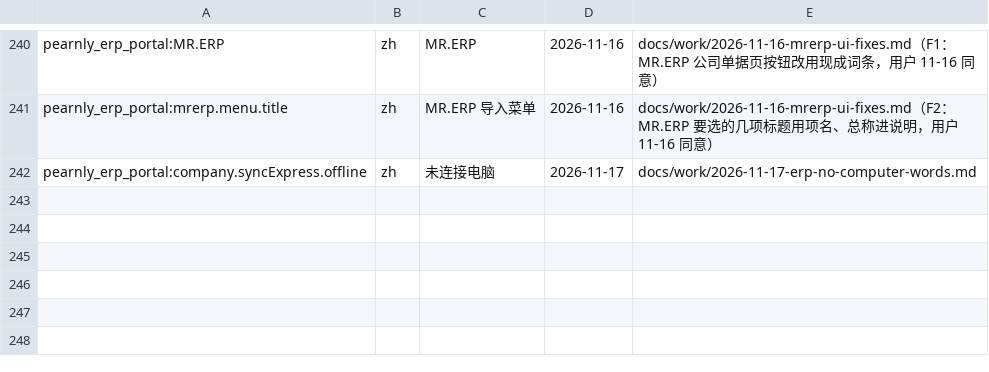
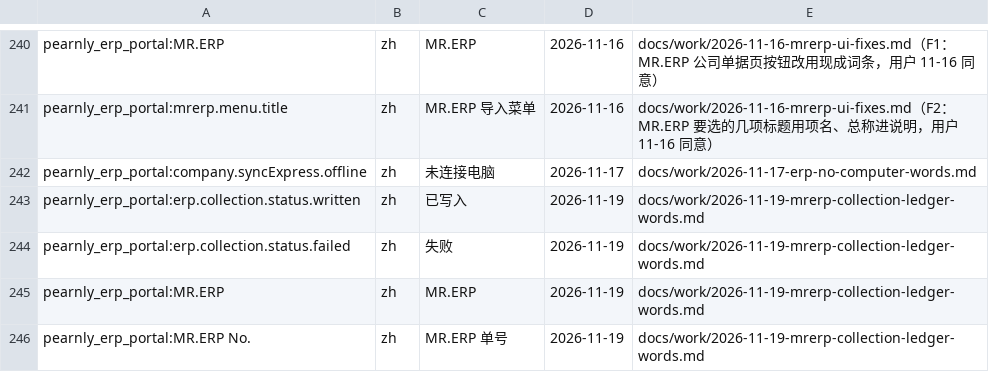
Before and after one commit to skin306152-star/pearnly, a TSV file: scripts/i18n/copy-approved.tsv, drawn as a sheet; only a part is shown, gaps mark what is left out.

Commit message:
docs: the user agreed on 11-19 to the MR.ERP collection result wording: the four existing entries MR.ERP companies now use are registered in scripts/i18n/copy-approved.tsv with the task record
# Conflicts:
#	scripts/i18n/copy-approved.tsv

```diff
--- a/scripts/i18n/copy-approved.tsv
+++ b/scripts/i18n/copy-approved.tsv
@@ -242 +242,5 @@ pearnly_erp_portal:mrerp.menu.title	zh	MR.ERP 导入菜单	2026-11-16	docs/work/
 pearnly_erp_portal:company.syncExpress.offline	zh	未连接电脑	2026-11-17	docs/work/2026-11-17-erp-no-computer-words.md
+pearnly_erp_portal:erp.collection.status.written	zh	已写入	2026-11-19	docs/work/2026-11-19-mrerp-collection-ledger-words.md
+pearnly_erp_portal:erp.collection.status.failed	zh	失败	2026-11-19	docs/work/2026-11-19-mrerp-collection-ledger-words.md
+pearnly_erp_portal:MR.ERP	zh	MR.ERP	2026-11-19	docs/work/2026-11-19-mrerp-collection-ledger-words.md
+pearnly_erp_portal:MR.ERP No.	zh	MR.ERP 单号	2026-11-19	docs/work/2026-11-19-mrerp-collection-ledger-words.md
```
Also changed, not shown: 1 other file.
